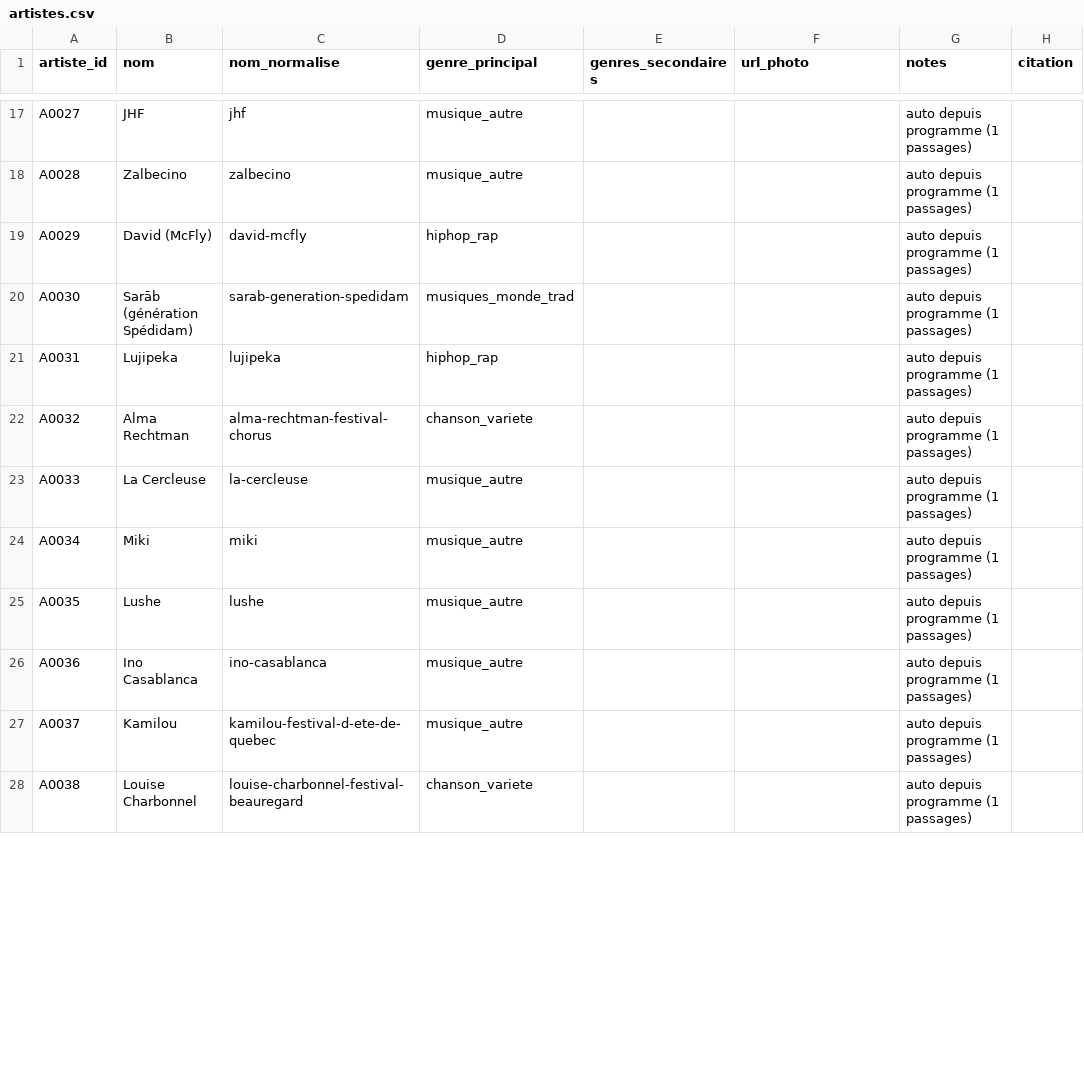
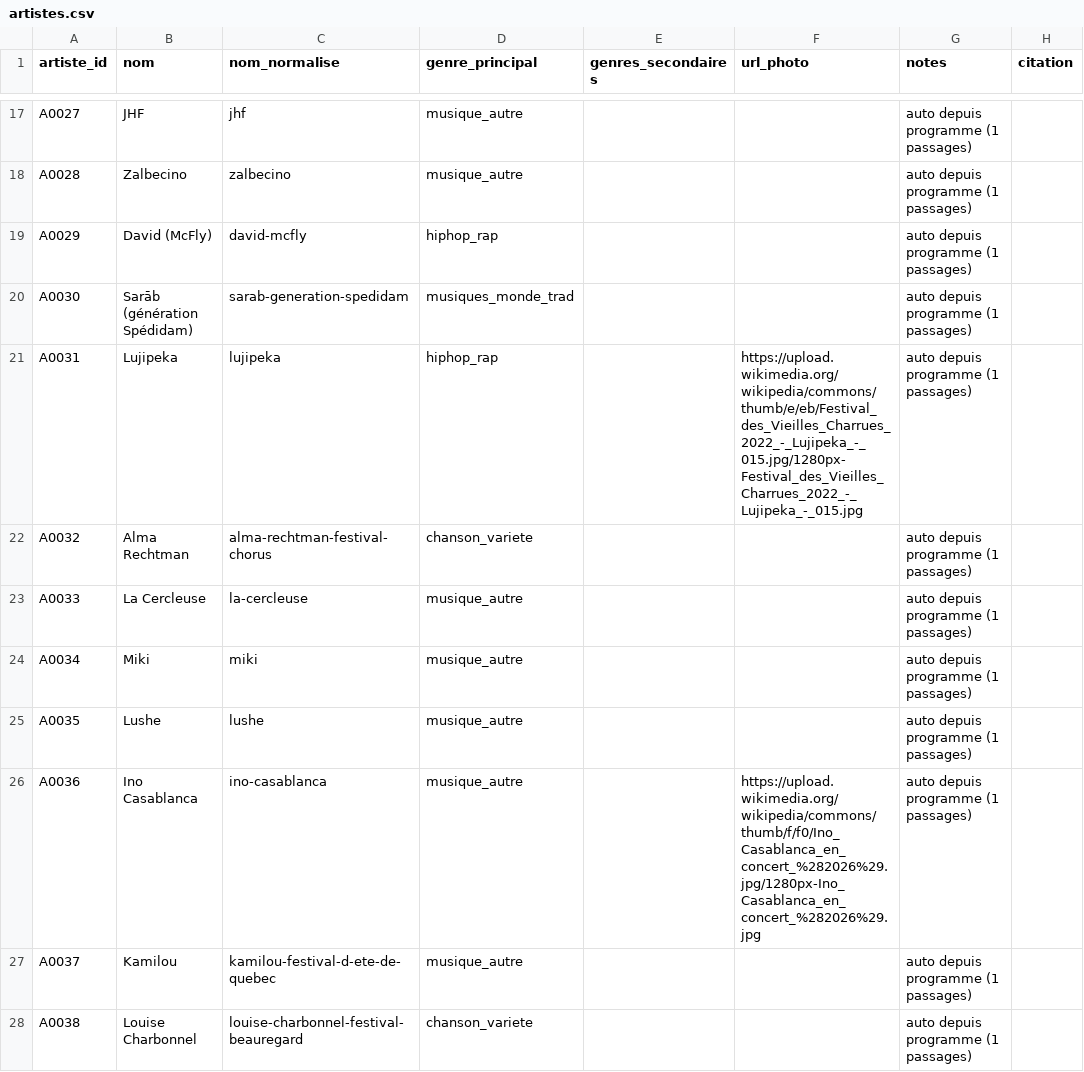
Before and after one commit to edosdat/CultureConnect, a CSV file: data/artistes.csv, drawn as a sheet; only a part is shown, gaps mark what is left out; the diff covers the shown part only; the diff names each change by its address in the sheet, - before the commit and + after, or states it on an @@ line.

```diff
--- a/data/artistes.csv
+++ b/data/artistes.csv
-F21 (url_photo): (empty)
+F21 (url_photo): https://upload.wikimedia.org/wikipedia/commons/thumb/e/eb/Festival_des_Vieilles_Charrues_2022_-_Lujipeka_-_015.jpg/1280px-Festival_des_Vieilles_Charrues_2022_-_Lujipeka_-_015.jpg
-F26 (url_photo): (empty)
+F26 (url_photo): https://upload.wikimedia.org/wikipedia/commons/thumb/f/f0/Ino_Casablanca_en_concert_%282026%29.jpg/1280px-Ino_Casablanca_en_concert_%282026%29.jpg
```
Also changed, not shown: 41 edited cells elsewhere in this file, data/genres_legend.csv, 3 other files.
